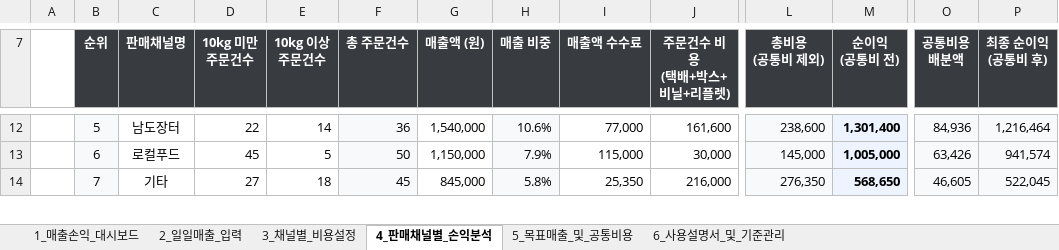
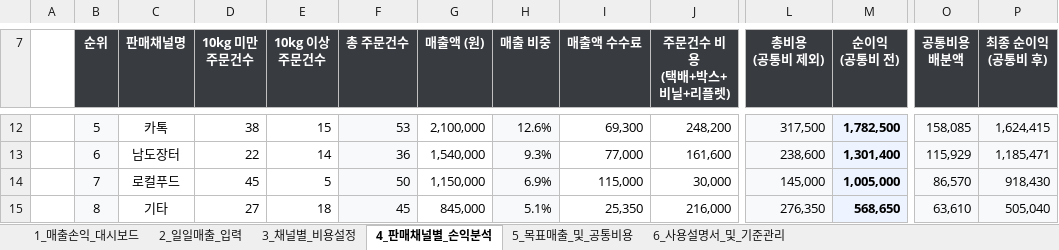
Before and after one commit to maangouniverse/sales-profit-excel-manager, an Excel workbook: 거래처별_매출순이익_관리프로그램.xlsx, sheet 4_판매채널별_손익분석, drawn as a sheet; only a part is shown, gaps mark what is left out; values as stored, in another font and other column widths than the file's, no borders; charts and pictures and conditional formats not drawn; addresses are those after the commit; rows hold the shown columns only; the diff covers the shown part only; the diff names each change by its address in the sheet, - before the commit and + after, or states it on an @@ line.

Commit message:
feat: 판매채널 공판장 추가 및 공통비용 항목별 지출 그래프 추가

```diff
--- a/거래처별_매출순이익_관리프로그램.xlsx (sheet 4_판매채널별_손익분석)
+++ b/거래처별_매출순이익_관리프로그램.xlsx (sheet 4_판매채널별_손익분석)
-C12 (판매채널명): 남도장터
+C12 (판매채널명): 카톡
-D12 (10kg 미만 주문건수): 22
+D12 (10kg 미만 주문건수): 38
-E12 (10kg 이상 주문건수): 14
+E12 (10kg 이상 주문건수): 15
-F12 (총 주문건수): 36
+F12 (총 주문건수): 53
-G12 (매출액 (원)): 1,540,000
+G12 (매출액 (원)): 2,100,000
-H12 (매출 비중): 10.6%
+H12 (매출 비중): 12.6%
-I12 (매출액 수수료): 77,000
+I12 (매출액 수수료): 69,300
-J12 (주문건수 비용 (택배+박스+비닐+리플렛)): 161,600
+J12 (주문건수 비용 (택배+박스+비닐+리플렛)): 248,200
-L12 (총비용 (공통비 제외)): 238,600
+L12 (총비용 (공통비 제외)): 317,500
-M12 (순이익 (공통비 전)): 1,301,400
+M12 (순이익 (공통비 전)): 1,782,500
-O12 (공통비용 배분액): 84,936
+O12 (공통비용 배분액): 158,085
-P12 (최종 순이익 (공통비 후)): 1,216,464
+P12 (최종 순이익 (공통비 후)): 1,624,415
-C13 (판매채널명): 로컬푸드
+C13 (판매채널명): 남도장터
-D13 (10kg 미만 주문건수): 45
+D13 (10kg 미만 주문건수): 22
-E13 (10kg 이상 주문건수): 5
+E13 (10kg 이상 주문건수): 14
-F13 (총 주문건수): 50
+F13 (총 주문건수): 36
-G13 (매출액 (원)): 1,150,000
+G13 (매출액 (원)): 1,540,000
-H13 (매출 비중): 7.9%
+H13 (매출 비중): 9.3%
-I13 (매출액 수수료): 115,000
+I13 (매출액 수수료): 77,000
-J13 (주문건수 비용 (택배+박스+비닐+리플렛)): 30,000
+J13 (주문건수 비용 (택배+박스+비닐+리플렛)): 161,600
-L13 (총비용 (공통비 제외)): 145,000
+L13 (총비용 (공통비 제외)): 238,600
-M13 (순이익 (공통비 전)): 1,005,000
+M13 (순이익 (공통비 전)): 1,301,400
-O13 (공통비용 배분액): 63,426
+O13 (공통비용 배분액): 115,929
-P13 (최종 순이익 (공통비 후)): 941,574
+P13 (최종 순이익 (공통비 후)): 1,185,471
+row 14:  | 7 | 로컬푸드 | 45 | 5 | 50 | 1,150,000 | 6.9% | 115,000 | 30,000 | 145,000 | 1,005,000 | 86,570 | 918,430
-B15 (순위): 7
+B15 (순위): 8
-H15 (매출 비중): 5.8%
+H15 (매출 비중): 5.1%
-O15 (공통비용 배분액): 46,605
+O15 (공통비용 배분액): 63,610
-P15 (최종 순이익 (공통비 후)): 522,045
+P15 (최종 순이익 (공통비 후)): 505,040
```
Also changed, not shown: 36 edited cells elsewhere in this sheet, sheet 1_매출손익_대시보드, sheet 5_목표매출_및_공통비용, sheet 2_일일매출_입력, sheet 3_채널별_비용설정, sheet 6_사용설명서_및_기준관리, formulas that keep their value, charts or pictures, 5 other files.
